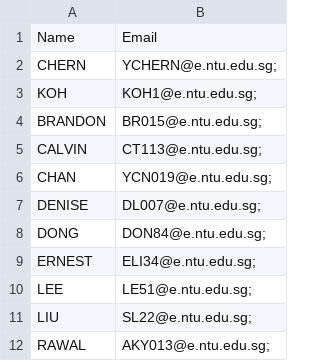
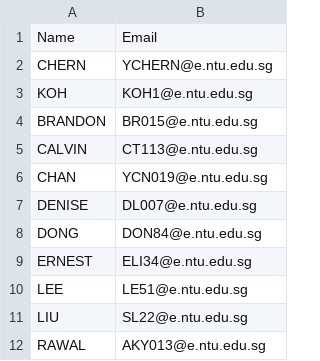
Before and after one commit to pufanyi/FYPMS, a CSV file: resources/StudentList.csv, drawn as a sheet.

Commit message:
Update StudentList.csv
fix data set

```diff
--- a/resources/StudentList.csv
+++ b/resources/StudentList.csv
@@ -1,12 +1,12 @@
 Name,Email
-CHERN ,YCHERN@e.ntu.edu.sg;
-KOH ,KOH1@e.ntu.edu.sg;
-BRANDON ,BR015@e.ntu.edu.sg;
-CALVIN ,CT113@e.ntu.edu.sg;
-CHAN,YCN019@e.ntu.edu.sg;
-DENISE,DL007@e.ntu.edu.sg;
-DONG,DON84@e.ntu.edu.sg;
-ERNEST,ELI34@e.ntu.edu.sg;
-LEE ,LE51@e.ntu.edu.sg;
-LIU ,SL22@e.ntu.edu.sg;
-RAWAL,AKY013@e.ntu.edu.sg;
+CHERN ,YCHERN@e.ntu.edu.sg
+KOH ,KOH1@e.ntu.edu.sg
+BRANDON ,BR015@e.ntu.edu.sg
+CALVIN ,CT113@e.ntu.edu.sg
+CHAN,YCN019@e.ntu.edu.sg
+DENISE,DL007@e.ntu.edu.sg
+DONG,DON84@e.ntu.edu.sg
+ERNEST,ELI34@e.ntu.edu.sg
+LEE ,LE51@e.ntu.edu.sg
+LIU ,SL22@e.ntu.edu.sg
+RAWAL,AKY013@e.ntu.edu.sg
```
